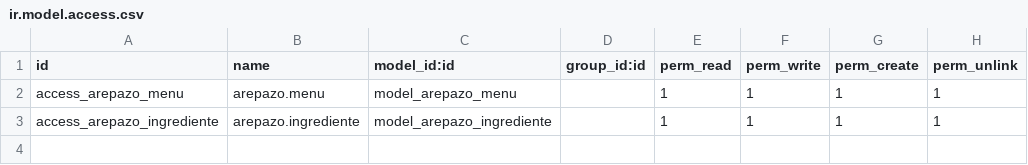
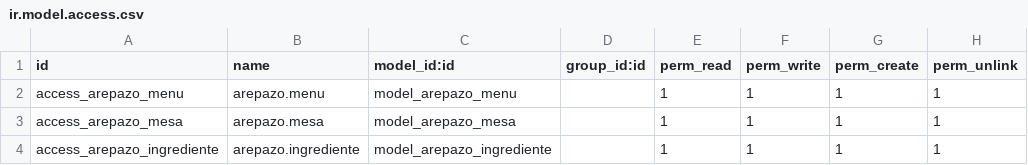
Before and after one commit to bernat13/odoo, a CSV file: addons/arepazo/security/ir.model.access.csv, drawn as a sheet.

```diff
--- a/addons/arepazo/security/ir.model.access.csv
+++ b/addons/arepazo/security/ir.model.access.csv
@@ -2,2 +2,3 @@ id,name,model_id:id,group_id:id,perm_read,perm_write,perm_create,perm_unlink
 access_arepazo_menu,arepazo.menu,model_arepazo_menu,,1,1,1,1
+access_arepazo_mesa,arepazo.mesa,model_arepazo_mesa,,1,1,1,1
 access_arepazo_ingrediente,arepazo.ingrediente,model_arepazo_ingrediente,,1,1,1,1
```
Also changed, not shown: 5 other files.
